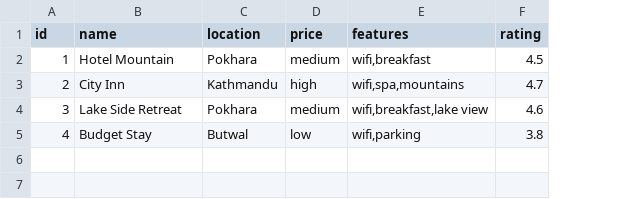
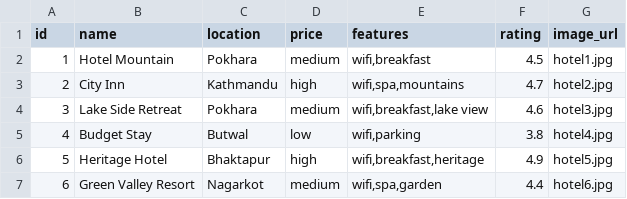
Before and after one commit to uzuw/reccomendations_RF_research2025, a CSV file: hotel_recommender/recommendation/hotels.csv, drawn as a sheet; the diff names each change by its address in the sheet, - before the commit and + after, or states it on an @@ line.

Commit message:
backend image logic

```diff
--- a/hotel_recommender/recommendation/hotels.csv
+++ b/hotel_recommender/recommendation/hotels.csv
+column G (image_url), rows 2-5: hotel1.jpg | hotel2.jpg | hotel3.jpg | hotel4.jpg
+row 6: 5 | Heritage Hotel | Bhaktapur | high | wifi,breakfast,heritage | 4.9 | hotel5.jpg
+row 7: 6 | Green Valley Resort | Nagarkot | medium | wifi,spa,garden | 4.4 | hotel6.jpg
```
